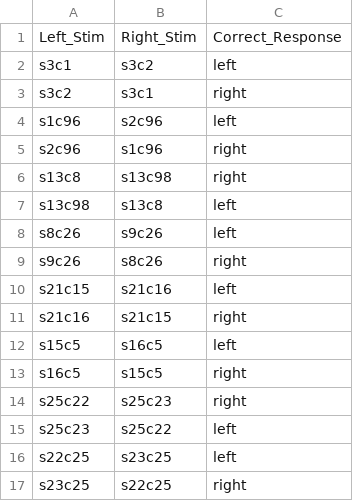
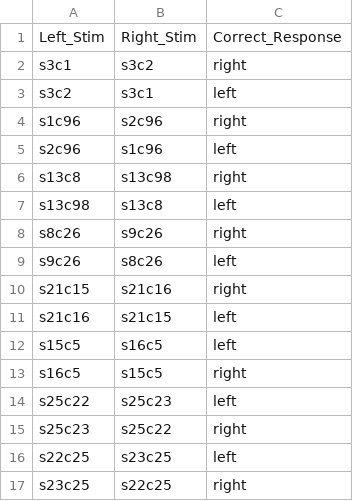
Before and after one commit to jlmojicaperez/GluckLab, a CSV file: choose34/experimentFiles/testing.csv, drawn as a sheet.

Commit message:
Choose 34 documentation progress, renamed a routine, added images that are used in documentation

```diff
--- a/choose34/experimentFiles/testing.csv
+++ b/choose34/experimentFiles/testing.csv
@@ -1,16 +1,16 @@
 Left_Stim,Right_Stim,Correct_Response
-s3c1,s3c2,left
-s3c2,s3c1,right
-s1c96,s2c96,left
-s2c96,s1c96,right
+s3c1,s3c2,right
+s3c2,s3c1,left
+s1c96,s2c96,right
+s2c96,s1c96,left
 s13c8,s13c98,right
 s13c98,s13c8,left
-s8c26,s9c26,left
-s9c26,s8c26,right
-s21c15,s21c16,left
-s21c16,s21c15,right
+s8c26,s9c26,right
+s9c26,s8c26,left
+s21c15,s21c16,right
+s21c16,s21c15,left
 s15c5,s16c5,left
 s16c5,s15c5,right
-s25c22,s25c23,right
-s25c23,s25c22,left
+s25c22,s25c23,left
+s25c23,s25c22,right
 s22c25,s23c25,left
```
Also changed, not shown: choose34/experimentFiles/training.csv, 12 other files.
